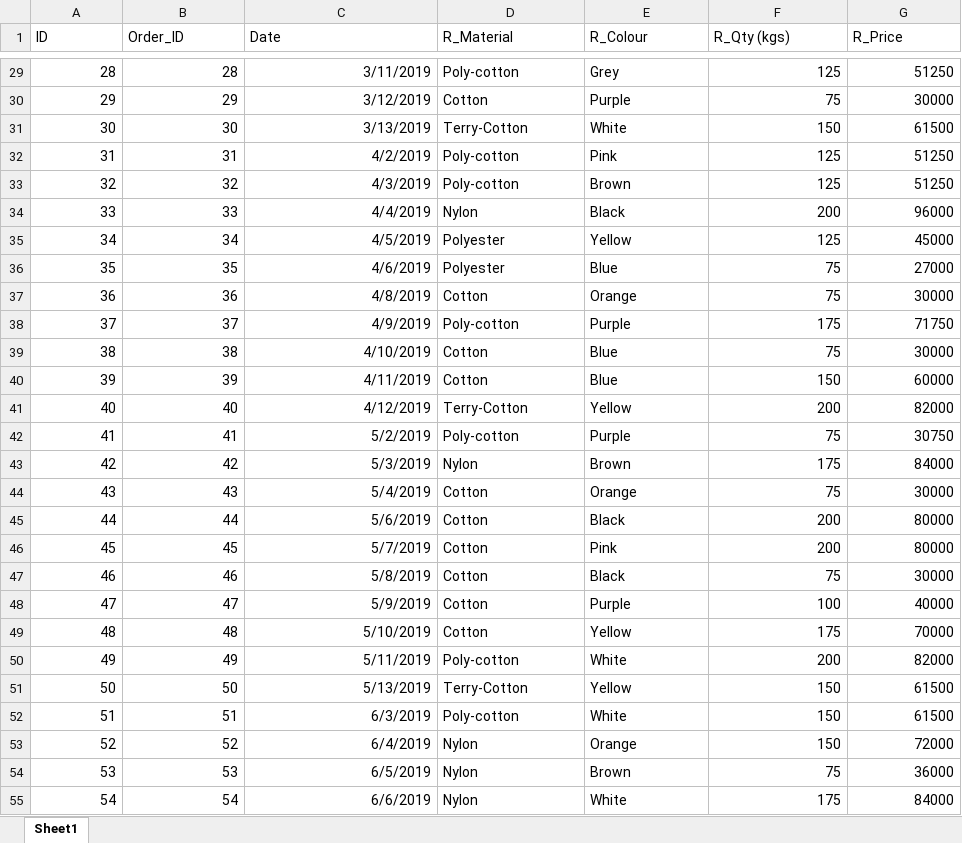
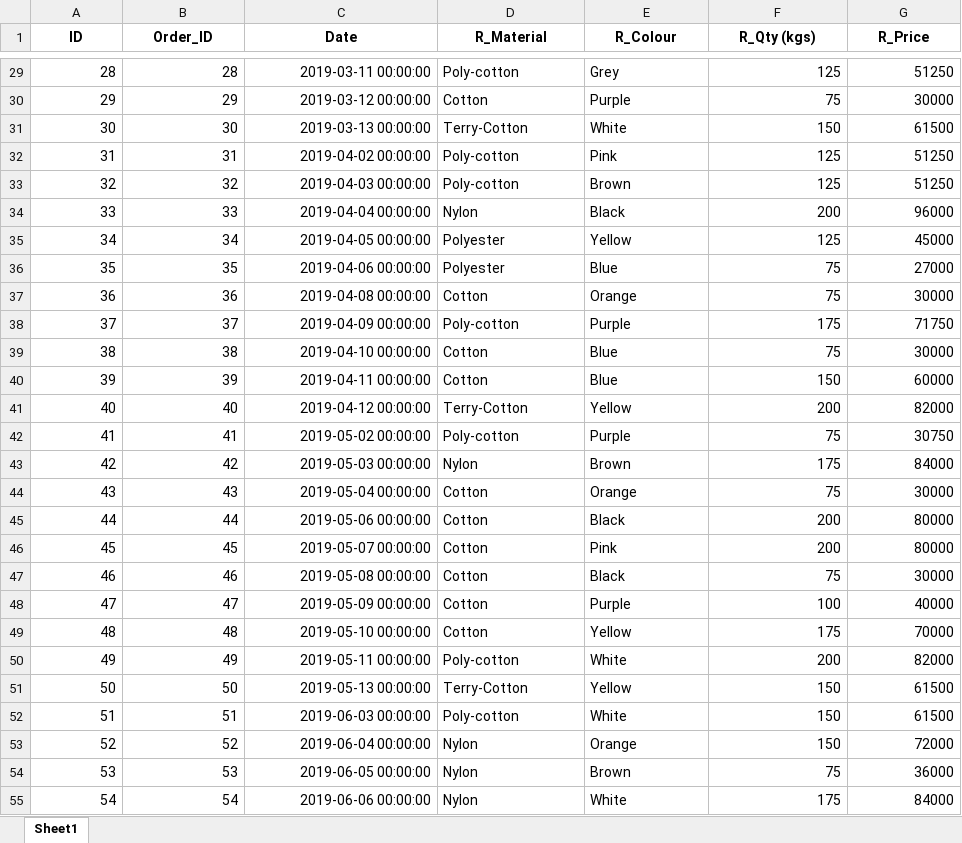
Before and after one commit to Sundar-600/Inventory_Sales_Analyzer, an Excel workbook: Dataset/Raw_Materials.xlsx, sheet Sheet1, drawn as a sheet; only a part is shown, gaps mark what is left out; values as stored, in another font and other column widths than the file's, no borders; the diff covers the shown part only; the diff names each change by its address in the sheet, - before the commit and + after, or states it on an @@ line.

```diff
--- a/Dataset/Raw_Materials.xlsx (sheet Sheet1)
+++ b/Dataset/Raw_Materials.xlsx (sheet Sheet1)
@@ A1:G1 bold: off → on, alignment: left → center @@
-C29 (Date): 3/11/2019
+C29 (Date): 2019-03-11 00:00:00
-C30 (Date): 3/12/2019
+C30 (Date): 2019-03-12 00:00:00
-C31 (Date): 3/13/2019
+C31 (Date): 2019-03-13 00:00:00
-C32 (Date): 4/2/2019
+C32 (Date): 2019-04-02 00:00:00
-C33 (Date): 4/3/2019
+C33 (Date): 2019-04-03 00:00:00
-C34 (Date): 4/4/2019
+C34 (Date): 2019-04-04 00:00:00
-C35 (Date): 4/5/2019
+C35 (Date): 2019-04-05 00:00:00
-C36 (Date): 4/6/2019
+C36 (Date): 2019-04-06 00:00:00
-C37 (Date): 4/8/2019
+C37 (Date): 2019-04-08 00:00:00
-C38 (Date): 4/9/2019
+C38 (Date): 2019-04-09 00:00:00
-C39 (Date): 4/10/2019
+C39 (Date): 2019-04-10 00:00:00
-C40 (Date): 4/11/2019
+C40 (Date): 2019-04-11 00:00:00
-C41 (Date): 4/12/2019
+C41 (Date): 2019-04-12 00:00:00
-C42 (Date): 5/2/2019
+C42 (Date): 2019-05-02 00:00:00
-C43 (Date): 5/3/2019
+C43 (Date): 2019-05-03 00:00:00
-C44 (Date): 5/4/2019
+C44 (Date): 2019-05-04 00:00:00
-C45 (Date): 5/6/2019
+C45 (Date): 2019-05-06 00:00:00
-C46 (Date): 5/7/2019
+C46 (Date): 2019-05-07 00:00:00
-C47 (Date): 5/8/2019
+C47 (Date): 2019-05-08 00:00:00
-C48 (Date): 5/9/2019
+C48 (Date): 2019-05-09 00:00:00
-C49 (Date): 5/10/2019
+C49 (Date): 2019-05-10 00:00:00
-C50 (Date): 5/11/2019
+C50 (Date): 2019-05-11 00:00:00
-C51 (Date): 5/13/2019
+C51 (Date): 2019-05-13 00:00:00
-C52 (Date): 6/3/2019
+C52 (Date): 2019-06-03 00:00:00
-C53 (Date): 6/4/2019
+C53 (Date): 2019-06-04 00:00:00
-C54 (Date): 6/5/2019
+C54 (Date): 2019-06-05 00:00:00
-C55 (Date): 6/6/2019
+C55 (Date): 2019-06-06 00:00:00
```
Also changed, not shown: 1 added row and 543 edited cells elsewhere in this sheet, 8 other files.
